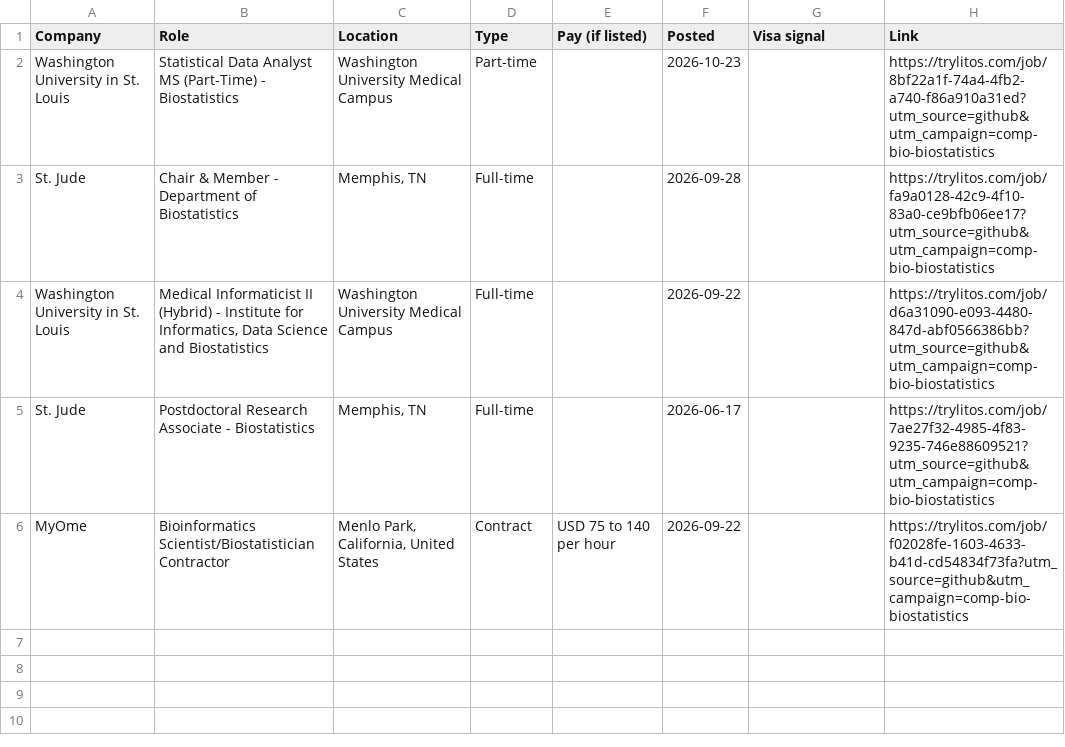
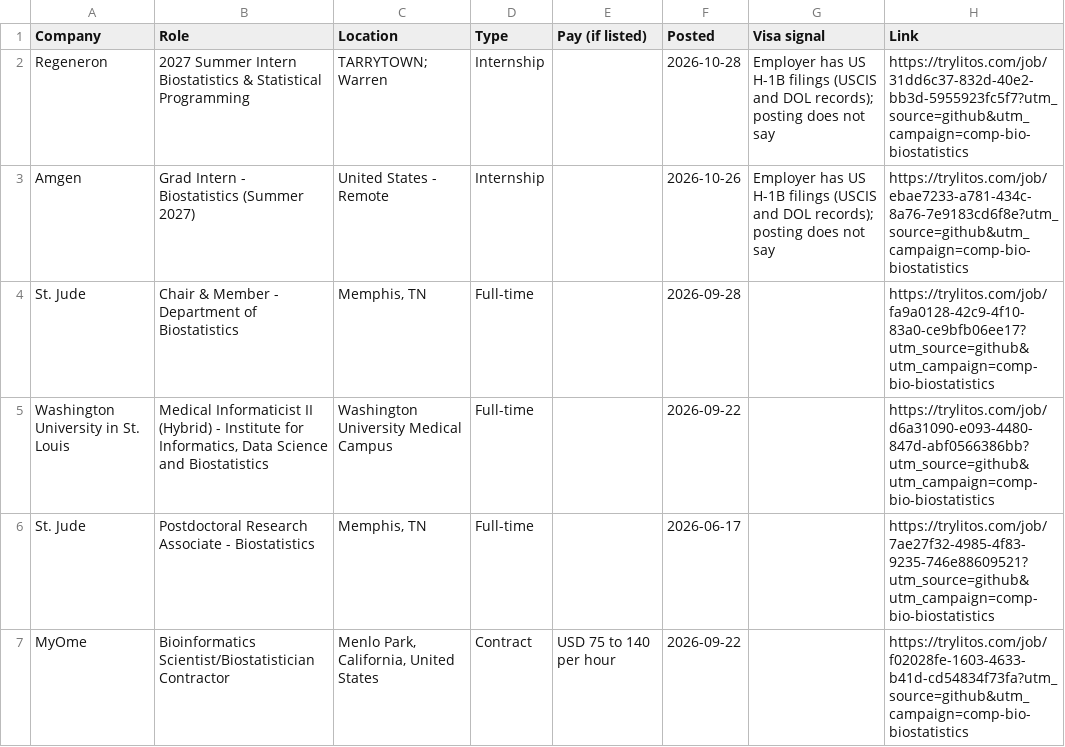
Before and after one commit to mehek-builds/Entry-Level-Computational-Biology-Bioinformatics-Jobs, a CSV file: csv/biostatistics.csv, drawn as a sheet.

```diff
--- a/csv/biostatistics.csv
+++ b/csv/biostatistics.csv
@@ -1,3 +1,4 @@
 Company,Role,Location,Type,Pay (if listed),Posted,Visa signal,Link
-Washington University in St. Louis,Statistical Data Analyst MS (Part-Time) -  Biostatistics,Washington University Medical Campus,Part-time,,2026-10-23,,https://trylitos.com/job/8bf22a1f-74a4-4fb2-a740-f86a910a31ed?utm_source=github&utm_campaign=comp-bio-biostatistics
+Regeneron,2027 Summer Intern Biostatistics & Statistical Programming,TARRYTOWN; Warren,Internship,,2026-10-28,Employer has US H-1B filings (USCIS and DOL records); posting does not say,https://trylitos.com/job/31dd6c37-832d-40e2-bb3d-5955923fc5f7?utm_source=github&utm_campaign=comp-bio-biostatistics
+Amgen,Grad Intern - Biostatistics (Summer 2027),United States - Remote,Internship,,2026-10-26,Employer has US H-1B filings (USCIS and DOL records); posting does not say,https://trylitos.com/job/ebae7233-a781-434c-8a76-7e9183cd6f8e?utm_source=github&utm_campaign=comp-bio-biostatistics
 St. Jude,Chair & Member - Department of Biostatistics,"Memphis, TN",Full-time,,2026-09-28,,https://trylitos.com/job/fa9a0128-42c9-4f10-83a0-ce9bfb06ee17?utm_source=github&utm_campaign=comp-bio-biostatistics
```
Also changed, not shown: csv/all.csv, csv/bioinformatics-genomics.csv, 9 other files.
